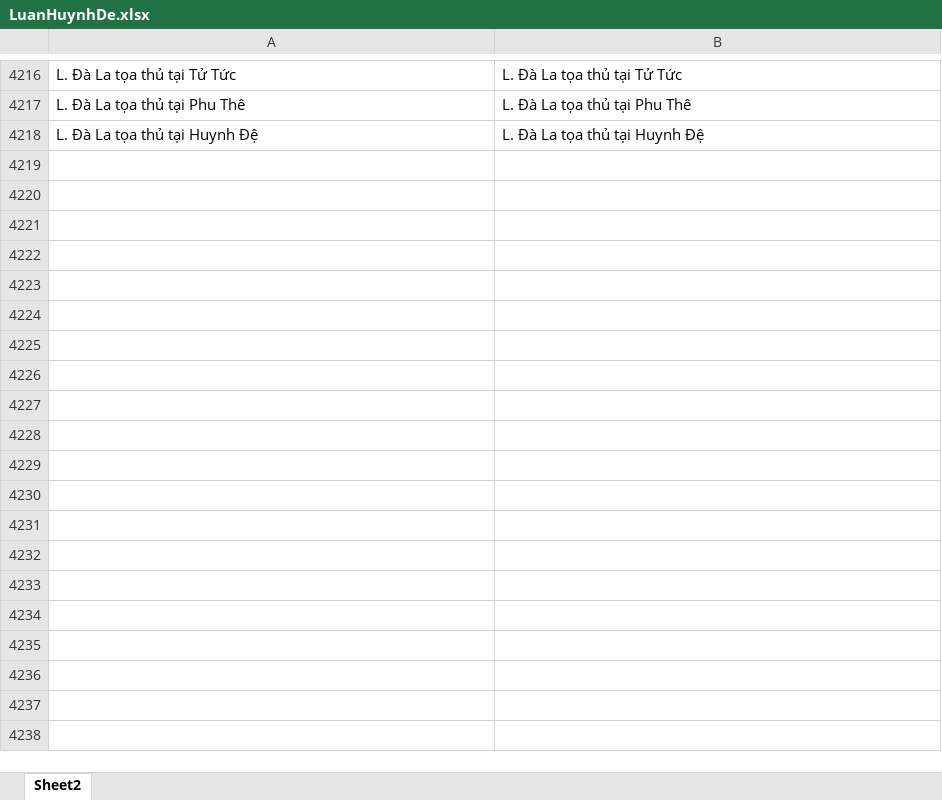
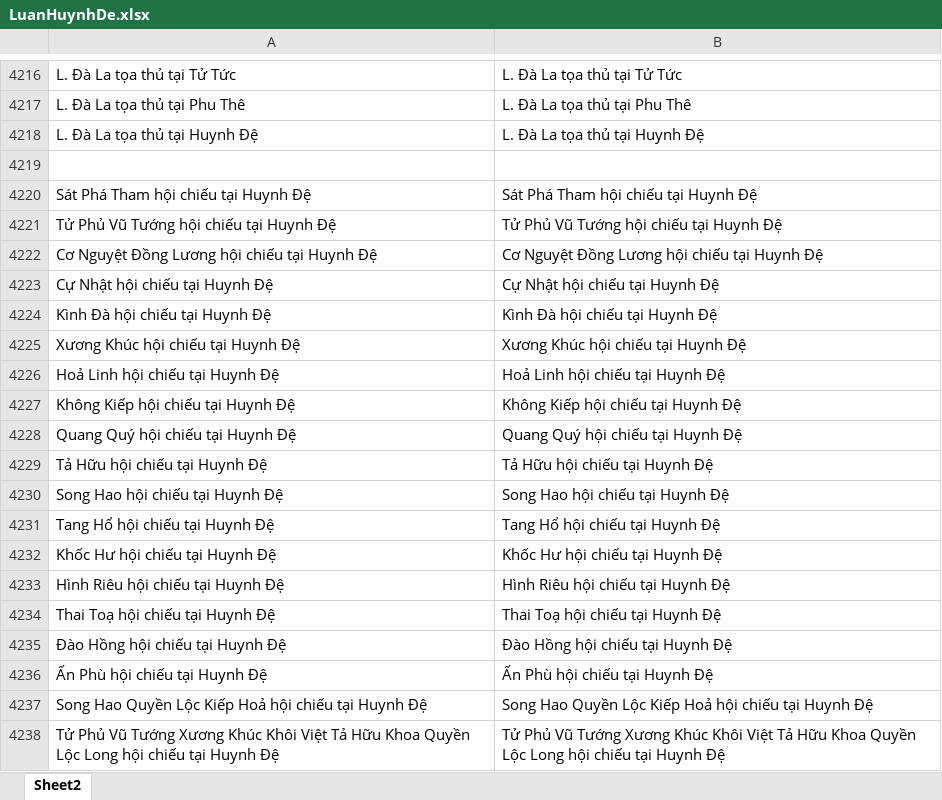
Before and after one commit to Donniehieu/LuanGiaiTuViBacPhai, an Excel workbook: LuanHuynhDe.xlsx, sheet Sheet2, drawn as a sheet; only a part is shown, gaps mark what is left out; values as stored, in another font and other column widths than the file's, no borders; conditional formats not drawn; the diff covers the shown part only; the diff names each change by its address in the sheet, - before the commit and + after, or states it on an @@ line.

```diff
--- a/LuanHuynhDe.xlsx (sheet Sheet2)
+++ b/LuanHuynhDe.xlsx (sheet Sheet2)
+row 4219: (empty)
+row 4220: Sát Phá Tham hội chiếu tại Huynh Đệ | Sát Phá Tham hội chiếu tại Huynh Đệ
+row 4221: Tử Phủ Vũ Tướng hội chiếu tại Huynh Đệ | Tử Phủ Vũ Tướng hội chiếu tại Huynh Đệ
+row 4222: Cơ Nguyệt Đồng Lương hội chiếu tại Huynh Đệ | Cơ Nguyệt Đồng Lương hội chiếu tại Huynh Đệ
+row 4223: Cự Nhật hội chiếu tại Huynh Đệ | Cự Nhật hội chiếu tại Huynh Đệ
+row 4224: Kình Đà hội chiếu tại Huynh Đệ | Kình Đà hội chiếu tại Huynh Đệ
+row 4225: Xương Khúc hội chiếu tại Huynh Đệ | Xương Khúc hội chiếu tại Huynh Đệ
+row 4226: Hoả Linh hội chiếu tại Huynh Đệ | Hoả Linh hội chiếu tại Huynh Đệ
+row 4227: Không Kiếp hội chiếu tại Huynh Đệ | Không Kiếp hội chiếu tại Huynh Đệ
+row 4228: Quang Quý hội chiếu tại Huynh Đệ | Quang Quý hội chiếu tại Huynh Đệ
+row 4229: Tả Hữu hội chiếu tại Huynh Đệ | Tả Hữu hội chiếu tại Huynh Đệ
+row 4230: Song Hao hội chiếu tại Huynh Đệ | Song Hao hội chiếu tại Huynh Đệ
+row 4231: Tang Hổ hội chiếu tại Huynh Đệ | Tang Hổ hội chiếu tại Huynh Đệ
+row 4232: Khốc Hư hội chiếu tại Huynh Đệ | Khốc Hư hội chiếu tại Huynh Đệ
+row 4233: Hình Riêu hội chiếu tại Huynh Đệ | Hình Riêu hội chiếu tại Huynh Đệ
+row 4234: Thai Toạ hội chiếu tại Huynh Đệ | Thai Toạ hội chiếu tại Huynh Đệ
+row 4235: Đào Hồng hội chiếu tại Huynh Đệ | Đào Hồng hội chiếu tại Huynh Đệ
+row 4236: Ấn Phù hội chiếu tại Huynh Đệ | Ấn Phù hội chiếu tại Huynh Đệ
+row 4237: Song Hao Quyền Lộc Kiếp Hoả hội chiếu tại Huynh Đệ | Song Hao Quyền Lộc Kiếp Hoả hội chiếu tại Huynh Đệ
+row 4238: Tử Phủ Vũ Tướng Xương Khúc Khôi Việt Tả Hữu Khoa Quyền Lộc Long hội chiếu tại Huynh Đệ | Tử Phủ Vũ Tướng Xương Khúc Khôi Việt Tả Hữu Khoa Quyền Lộc Long hội chiếu tại Huynh Đệ
```
Also changed, not shown: 60 added rows elsewhere in this sheet, LuanDienTrach.xlsx, LuanNoBoc.xlsx, 9 other files.
